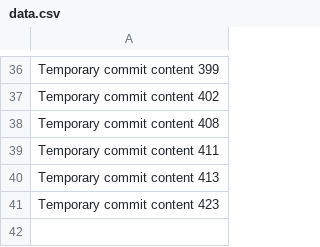
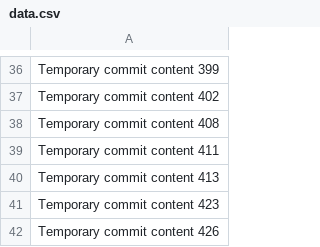
Before and after one commit to Ojorocrypts/fruit, a CSV file: edt/data.csv, drawn as a sheet; only a part is shown, gaps mark what is left out; the diff names each change by its address in the sheet, - before the commit and + after, or states it on an @@ line.

```diff
--- a/edt/data.csv
+++ b/edt/data.csv
+row 42: Temporary commit content 426
```
